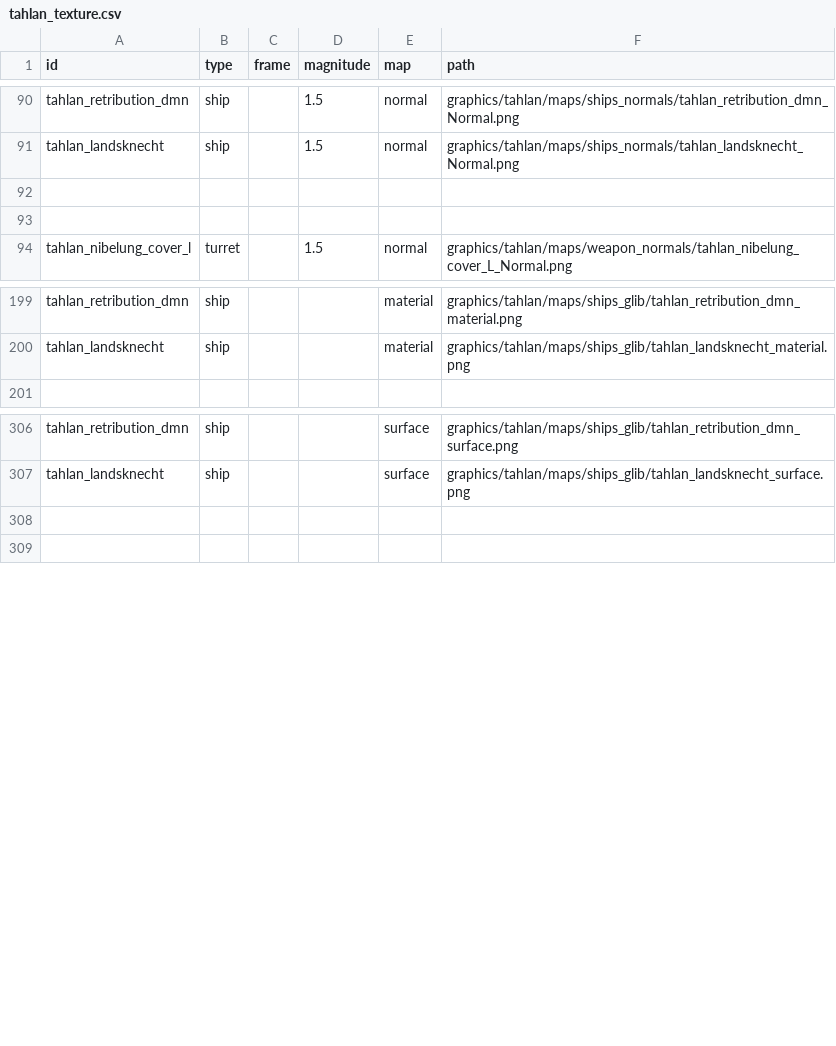
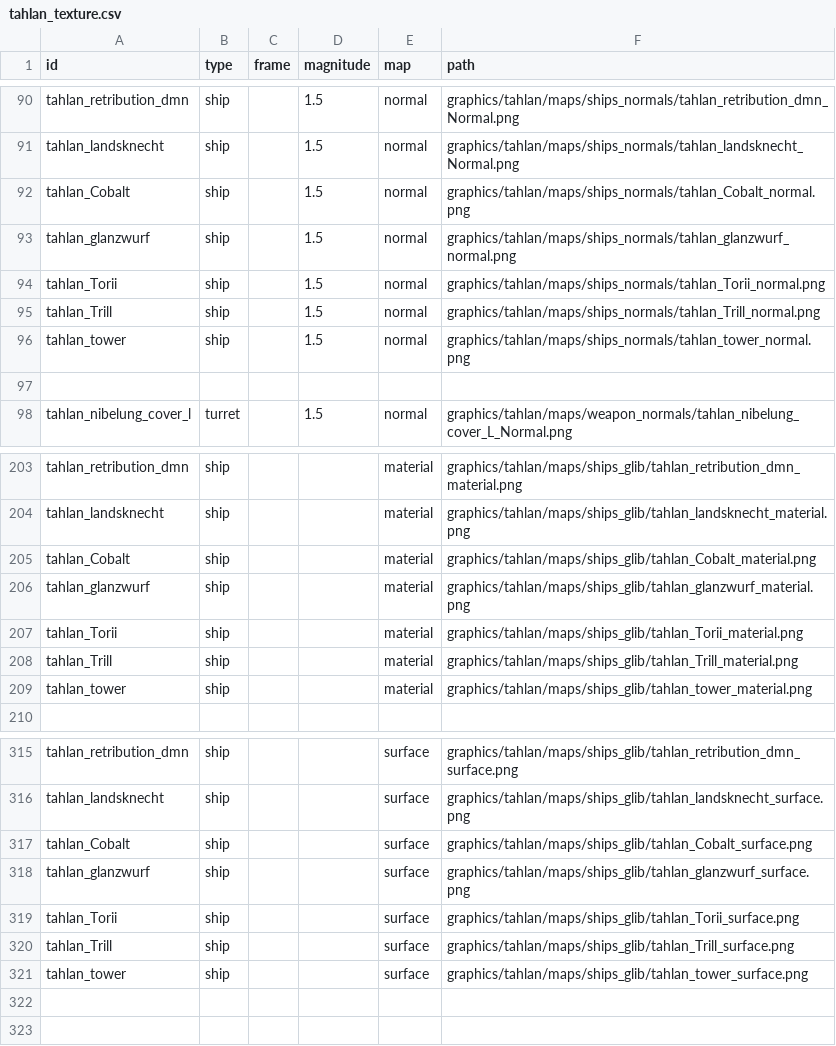
Before and after one commit to niatahl/tahlan-shipworks, a CSV file: data/lights/tahlan_texture.csv, drawn as a sheet; only a part is shown, gaps mark what is left out.

Commit message:
fixy fix

```diff
--- a/data/lights/tahlan_texture.csv
+++ b/data/lights/tahlan_texture.csv
@@ -91,3 +91,7 @@ tahlan_retribution_dmn,ship,,1.5,normal,graphics/tahlan/maps/ships_normals/tahla
 tahlan_landsknecht,ship,,1.5,normal,graphics/tahlan/maps/ships_normals/tahlan_landsknecht_Normal.png
-,,,,,
+tahlan_Cobalt,ship,,1.5,normal,graphics/tahlan/maps/ships_normals/tahlan_Cobalt_normal.png
+tahlan_glanzwurf,ship,,1.5,normal,graphics/tahlan/maps/ships_normals/tahlan_glanzwurf_normal.png
+tahlan_Torii,ship,,1.5,normal,graphics/tahlan/maps/ships_normals/tahlan_Torii_normal.png
+tahlan_Trill,ship,,1.5,normal,graphics/tahlan/maps/ships_normals/tahlan_Trill_normal.png
+tahlan_tower,ship,,1.5,normal,graphics/tahlan/maps/ships_normals/tahlan_tower_normal.png
 ,,,,,
@@ -200,2 +204,7 @@ tahlan_retribution_dmn,ship,,,material,graphics/tahlan/maps/ships_glib/tahlan_re
 tahlan_landsknecht,ship,,,material,graphics/tahlan/maps/ships_glib/tahlan_landsknecht_material.png
+tahlan_Cobalt,ship,,,material,graphics/tahlan/maps/ships_glib/tahlan_Cobalt_material.png
+tahlan_glanzwurf,ship,,,material,graphics/tahlan/maps/ships_glib/tahlan_glanzwurf_material.png
+tahlan_Torii,ship,,,material,graphics/tahlan/maps/ships_glib/tahlan_Torii_material.png
+tahlan_Trill,ship,,,material,graphics/tahlan/maps/ships_glib/tahlan_Trill_material.png
+tahlan_tower,ship,,,material,graphics/tahlan/maps/ships_glib/tahlan_tower_material.png
 ,,,,,
@@ -307,2 +316,7 @@ tahlan_retribution_dmn,ship,,,surface,graphics/tahlan/maps/ships_glib/tahlan_ret
 tahlan_landsknecht,ship,,,surface,graphics/tahlan/maps/ships_glib/tahlan_landsknecht_surface.png
+tahlan_Cobalt,ship,,,surface,graphics/tahlan/maps/ships_glib/tahlan_Cobalt_surface.png
+tahlan_glanzwurf,ship,,,surface,graphics/tahlan/maps/ships_glib/tahlan_glanzwurf_surface.png
+tahlan_Torii,ship,,,surface,graphics/tahlan/maps/ships_glib/tahlan_Torii_surface.png
+tahlan_Trill,ship,,,surface,graphics/tahlan/maps/ships_glib/tahlan_Trill_surface.png
+tahlan_tower,ship,,,surface,graphics/tahlan/maps/ships_glib/tahlan_tower_surface.png
 ,,,,,
```
